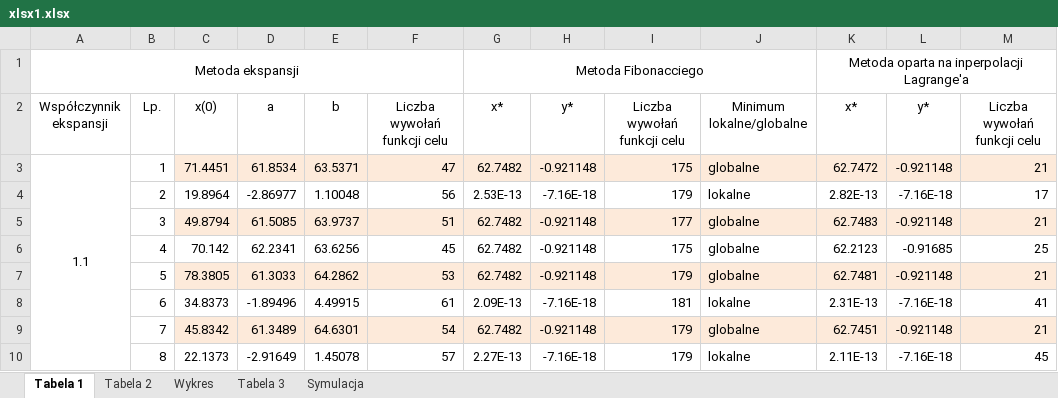
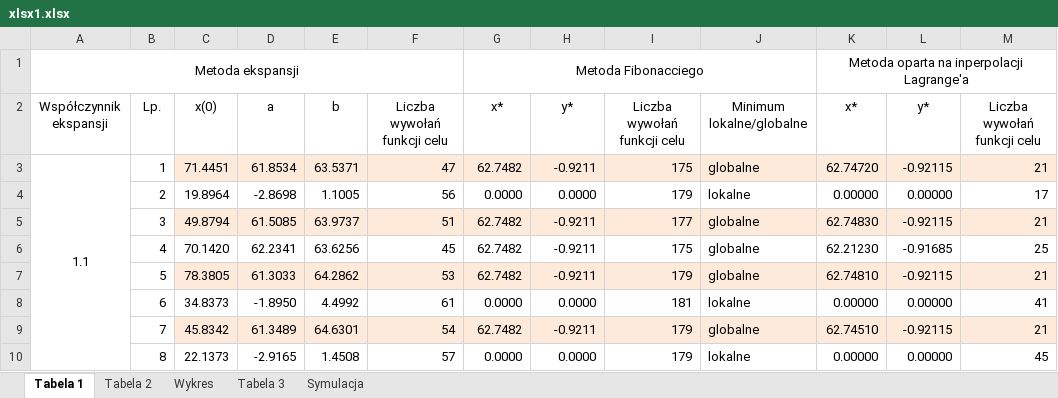
Before and after one commit to anetakaczmarczyk/Optymalizacja, an Excel workbook: Optymalizacja/lab1-analiza/xlsx1.xlsx, sheet Tabela 1, drawn as a sheet; only a part is shown; values as stored, in another font and other column widths than the file's, no borders; the diff covers the shown part only; the diff names each change by its address in the sheet, - before the commit and + after, or states it on an @@ line.

```diff
--- a/Optymalizacja/lab1-analiza/xlsx1.xlsx (sheet Tabela 1)
+++ b/Optymalizacja/lab1-analiza/xlsx1.xlsx (sheet Tabela 1)
-H3: -0.921148
+H3: -0.9211
-K3: 62.7472
+K3: 62.74720
-L3: -0.921148
+L3: -0.92115
-D4: -2.86977
+D4: -2.8698
-E4: 1.10048
+E4: 1.1005
-G4: 2.53E-13
+G4: 0.0000
-H4: -7.16E-18
+H4: 0.0000
-K4: 2.82E-13
+K4: 0.00000
-L4: -7.16E-18
+L4: 0.00000
-H5:H7: -0.921148
+H5:H7: -0.9211
-K5: 62.7483
+K5: 62.74830
-L5: -0.921148
+L5: -0.92115
-C6: 70.142
+C6: 70.1420
-K6: 62.2123
+K6: 62.21230
-K7: 62.7481
+K7: 62.74810
-L7: -0.921148
+L7: -0.92115
-D8: -1.89496
+D8: -1.8950
-E8: 4.49915
+E8: 4.4992
-G8: 2.09E-13
+G8: 0.0000
-H8: -7.16E-18
+H8: 0.0000
-K8: 2.31E-13
+K8: 0.00000
-L8: -7.16E-18
+L8: 0.00000
-H9: -0.921148
+H9: -0.9211
-K9: 62.7451
+K9: 62.74510
-L9: -0.921148
+L9: -0.92115
-D10: -2.91649
+D10: -2.9165
-E10: 1.45078
+E10: 1.4508
-G10: 2.27E-13
+G10: 0.0000
-H10: -7.16E-18
+H10: 0.0000
-K10: 2.11E-13
+K10: 0.00000
-L10: -7.16E-18
+L10: 0.00000
```
Also changed, not shown: 21 added rows, 21 removed rows and 1110 edited cells elsewhere in this sheet, sheet Tabela 2.
